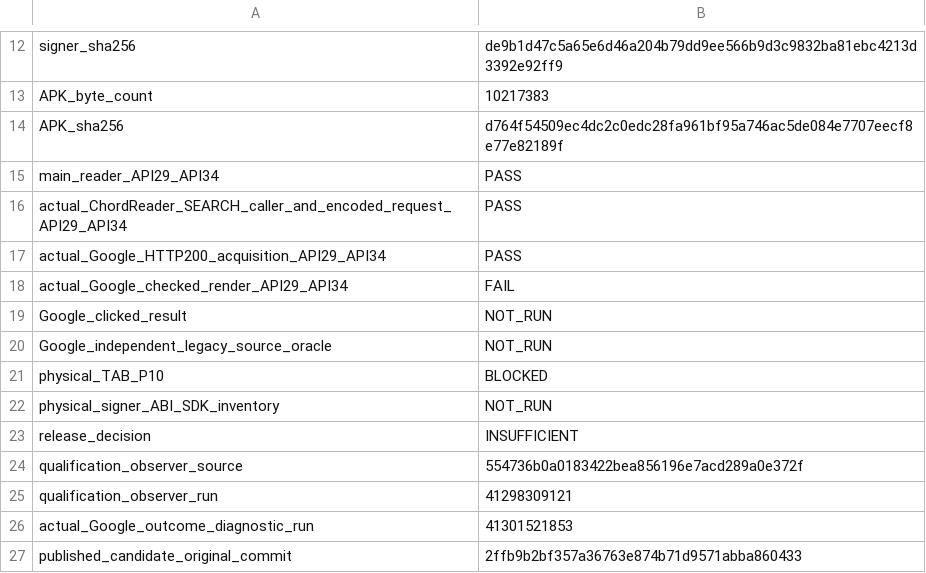
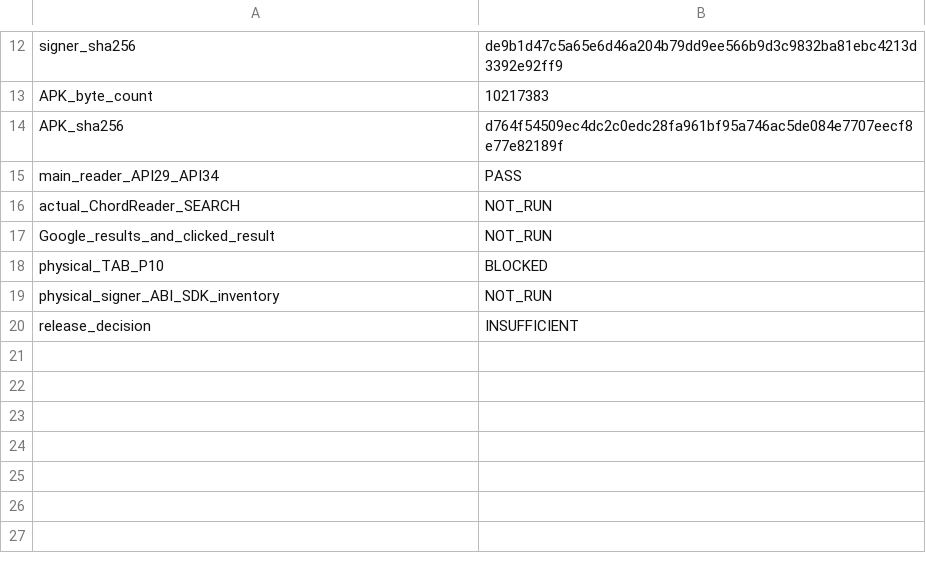
Before and after one commit to isomorphisms/ib, a TSV file: candidates/ib-reader-a7349efc.receipt.tsv, drawn as a sheet; only a part is shown, gaps mark what is left out.

```diff
--- a/candidates/ib-reader-a7349efc.receipt.tsv
+++ b/candidates/ib-reader-a7349efc.receipt.tsv
@@ -15,7 +15,4 @@ APK_sha256	d764f54509ec4dc2c0edc28fa961bf95a746ac5de084e7707eecf8e77e82189f
 main_reader_API29_API34	PASS
-actual_ChordReader_SEARCH_caller_and_encoded_request_API29_API34	PASS
-actual_Google_HTTP200_acquisition_API29_API34	PASS
-actual_Google_checked_render_API29_API34	FAIL
-Google_clicked_result	NOT_RUN
-Google_independent_legacy_source_oracle	NOT_RUN
+actual_ChordReader_SEARCH	NOT_RUN
+Google_results_and_clicked_result	NOT_RUN
 physical_TAB_P10	BLOCKED
@@ -23,5 +20 @@ physical_signer_ABI_SDK_inventory	NOT_RUN
 release_decision	INSUFFICIENT
-qualification_observer_source	554736b0a0183422bea856196e7acd289a0e372f
-qualification_observer_run	41298309121
-actual_Google_outcome_diagnostic_run	41301521853
-published_candidate_original_commit	2ffb9b2bf357a36763e874b71d9571abba860433
```
